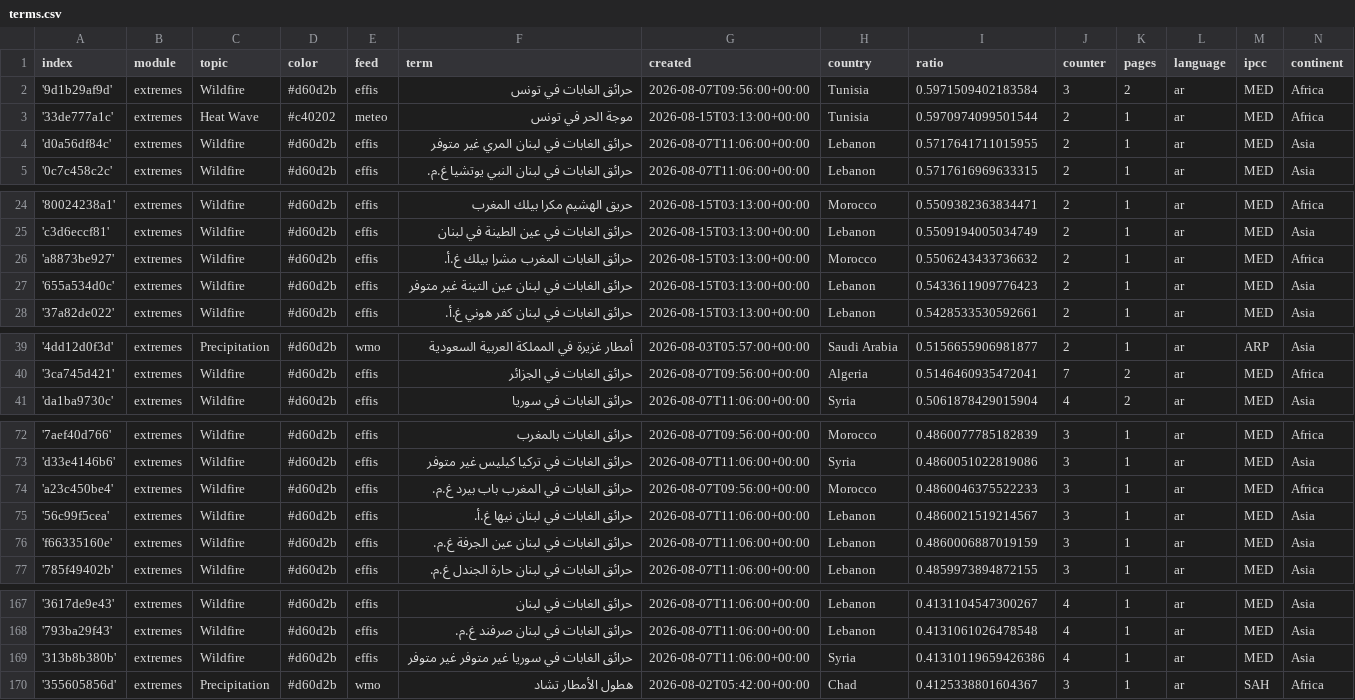
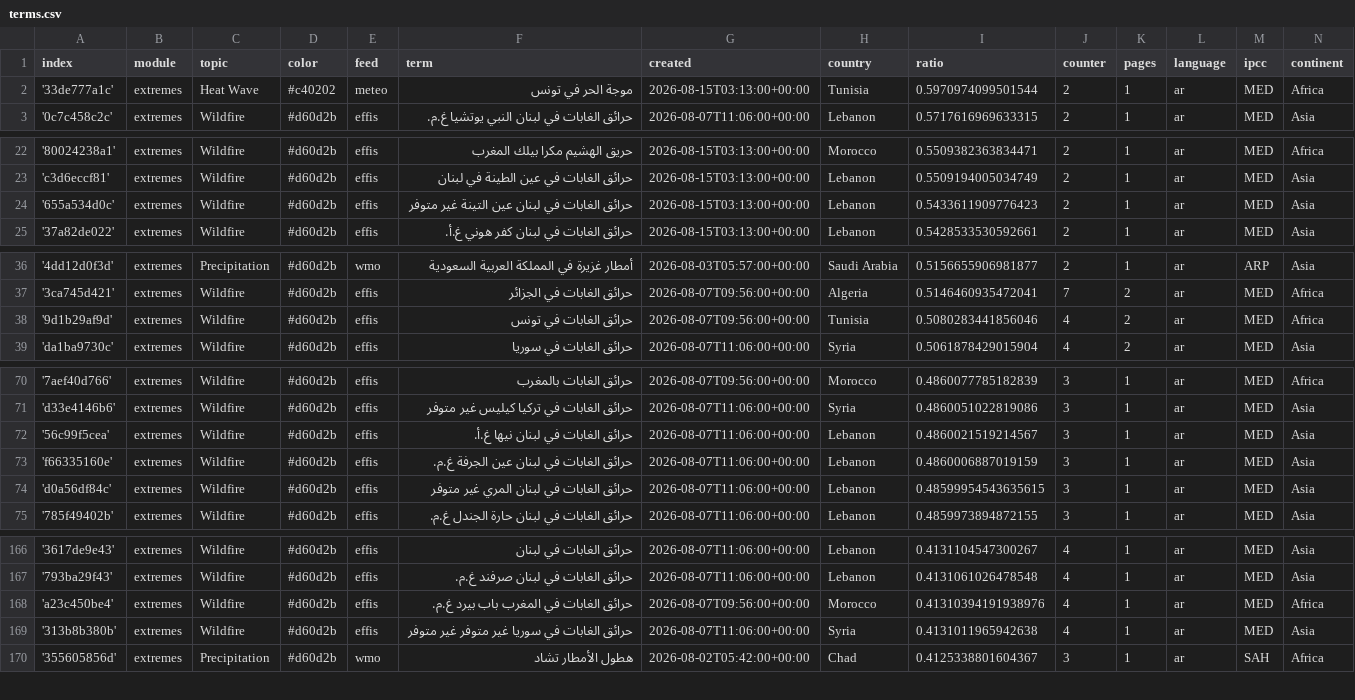
Before and after one commit to MarcoL95-News25/ArabianExtremes, a CSV file: terms.csv, drawn as a sheet; only a part is shown, gaps mark what is left out; the diff covers the shown part only.

Commit message:
Commit from GitHub Actions (harvest:0.0)

```diff
--- a/terms.csv
+++ b/terms.csv
@@ -1,5 +1,3 @@
 index,module,topic,color,feed,term,created,country,ratio,counter,pages,language,ipcc,continent
-'9d1b29af9d',extremes,Wildfire,#d60d2b,effis,حرائق الغابات في تونس,2026-08-07T09:56:00+00:00,Tunisia,0.5971509402183584,3,2,ar,MED,Africa
 '33de777a1c',extremes,Heat Wave,#c40202,meteo,موجة الحر في تونس,2026-08-15T03:13:00+00:00,Tunisia,0.5970974099501544,2,1,ar,MED,Africa
-'d0a56df84c',extremes,Wildfire,#d60d2b,effis,حرائق الغابات في لبنان المري غير متوفر,2026-08-07T11:06:00+00:00,Lebanon,0.5717641711015955,2,1,ar,MED,Asia
 '0c7c458c2c',extremes,Wildfire,#d60d2b,effis,حرائق الغابات في لبنان النبي يوتشيا غ.م.,2026-08-07T11:06:00+00:00,Lebanon,0.5717616969633315,2,1,ar,MED,Asia
@@ -25,3 +23,2 @@ index,module,topic,color,feed,term,created,country,ratio,counter,pages,language,
 'c3d6eccf81',extremes,Wildfire,#d60d2b,effis,حرائق الغابات في عين الطينة في لبنان,2026-08-15T03:13:00+00:00,Lebanon,0.5509194005034749,2,1,ar,MED,Asia
-'a8873be927',extremes,Wildfire,#d60d2b,effis,حرائق الغابات المغرب مشرا بيلك غ.أ.,2026-08-15T03:13:00+00:00,Morocco,0.5506243433736632,2,1,ar,MED,Africa
 '655a534d0c',extremes,Wildfire,#d60d2b,effis,حرائق الغابات في لبنان عين التينة غير متوفر,2026-08-15T03:13:00+00:00,Lebanon,0.5433611909776423,2,1,ar,MED,Asia
@@ -40,2 +37,3 @@ index,module,topic,color,feed,term,created,country,ratio,counter,pages,language,
 '3ca745d421',extremes,Wildfire,#d60d2b,effis,حرائق الغابات في الجزائر,2026-08-07T09:56:00+00:00,Algeria,0.5146460935472041,7,2,ar,MED,Africa
+'9d1b29af9d',extremes,Wildfire,#d60d2b,effis,حرائق الغابات في تونس,2026-08-07T09:56:00+00:00,Tunisia,0.5080283441856046,4,2,ar,MED,Africa
 'da1ba9730c',extremes,Wildfire,#d60d2b,effis,حرائق الغابات في سوريا,2026-08-07T11:06:00+00:00,Syria,0.5061878429015904,4,2,ar,MED,Asia
@@ -73,5 +71,5 @@ index,module,topic,color,feed,term,created,country,ratio,counter,pages,language,
 'd33e4146b6',extremes,Wildfire,#d60d2b,effis,حرائق الغابات في تركيا كيليس غير متوفر,2026-08-07T11:06:00+00:00,Syria,0.4860051022819086,3,1,ar,MED,Asia
-'a23c450be4',extremes,Wildfire,#d60d2b,effis,حرائق الغابات في المغرب باب بيرد غ.م.,2026-08-07T09:56:00+00:00,Morocco,0.4860046375522233,3,1,ar,MED,Africa
 '56c99f5cea',extremes,Wildfire,#d60d2b,effis,حرائق الغابات في لبنان نيها غ.أ.,2026-08-07T11:06:00+00:00,Lebanon,0.4860021519214567,3,1,ar,MED,Asia
 'f66335160e',extremes,Wildfire,#d60d2b,effis,حرائق الغابات في لبنان عين الجرفة غ.م.,2026-08-07T11:06:00+00:00,Lebanon,0.4860006887019159,3,1,ar,MED,Asia
+'d0a56df84c',extremes,Wildfire,#d60d2b,effis,حرائق الغابات في لبنان المري غير متوفر,2026-08-07T11:06:00+00:00,Lebanon,0.48599954543635615,3,1,ar,MED,Asia
 '785f49402b',extremes,Wildfire,#d60d2b,effis,حرائق الغابات في لبنان حارة الجندل غ.م.,2026-08-07T11:06:00+00:00,Lebanon,0.4859973894872155,3,1,ar,MED,Asia
@@ -168,3 +167,4 @@ index,module,topic,color,feed,term,created,country,ratio,counter,pages,language,
 '793ba29f43',extremes,Wildfire,#d60d2b,effis,حرائق الغابات في لبنان صرفند غ.م.,2026-08-07T11:06:00+00:00,Lebanon,0.4131061026478548,4,1,ar,MED,Asia
-'313b8b380b',extremes,Wildfire,#d60d2b,effis,حرائق الغابات في سوريا غير متوفر غير متوفر,2026-08-07T11:06:00+00:00,Syria,0.41310119659426386,4,1,ar,MED,Asia
+'a23c450be4',extremes,Wildfire,#d60d2b,effis,حرائق الغابات في المغرب باب بيرد غ.م.,2026-08-07T09:56:00+00:00,Morocco,0.41310394191938976,4,1,ar,MED,Africa
+'313b8b380b',extremes,Wildfire,#d60d2b,effis,حرائق الغابات في سوريا غير متوفر غير متوفر,2026-08-07T11:06:00+00:00,Syria,0.4131011965942638,4,1,ar,MED,Asia
 '355605856d',extremes,Precipitation,#d60d2b,wmo,هطول الأمطار تشاد,2026-08-02T05:42:00+00:00,Chad,0.4125338801604367,3,1,ar,SAH,Africa
```
Also changed, not shown: 3 added rows, 2 removed rows and 3 edited cells elsewhere in this file.
